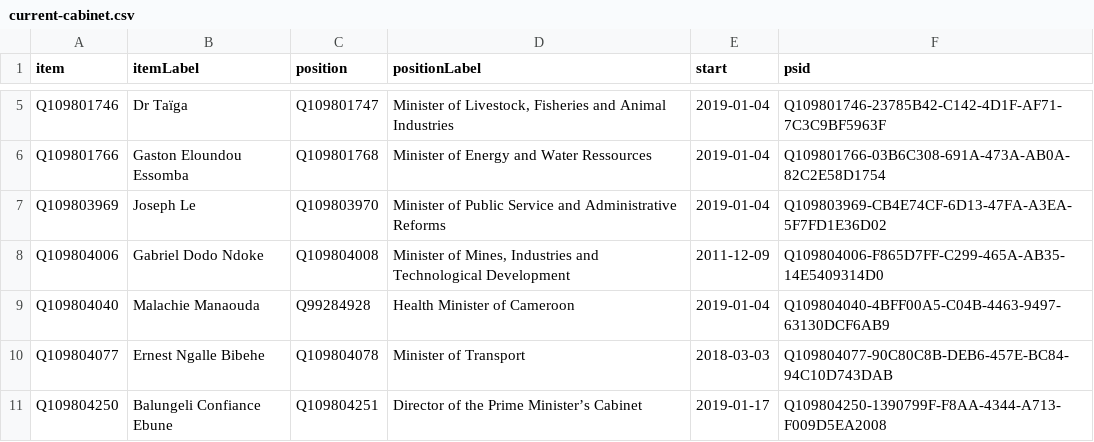
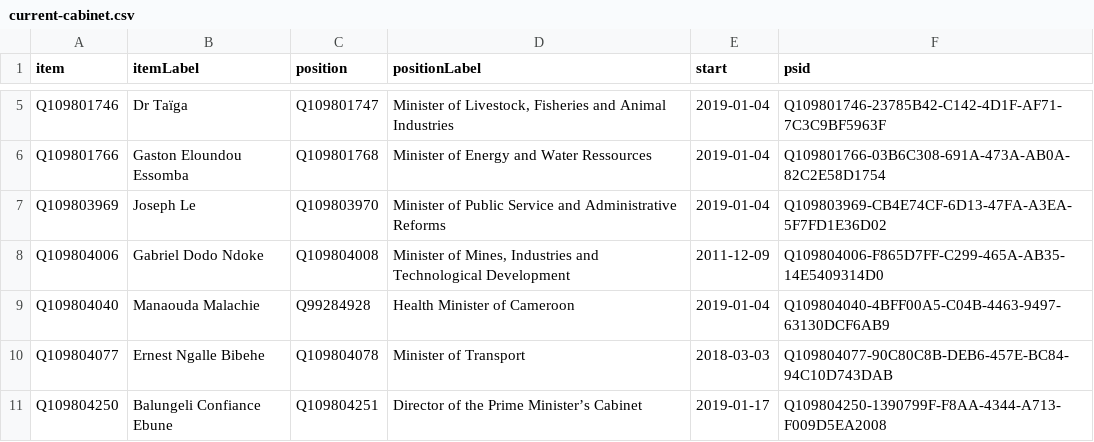
Before and after one commit to every-politician-scrapers/cameroon, a CSV file: wikidata/results/current-cabinet.csv, drawn as a sheet; only a part is shown, gaps mark what is left out.

Commit message:
PCB update

```diff
--- a/wikidata/results/current-cabinet.csv
+++ b/wikidata/results/current-cabinet.csv
@@ -8,3 +8,3 @@ Q109803969,Joseph Le,Q109803970,Minister of Public Service and Administrative Re
 Q109804006,Gabriel Dodo Ndoke,Q109804008,"Minister of Mines, Industries and Technological Development",2011-12-09,Q109804006-F865D7FF-C299-465A-AB35-14E5409314D0
-Q109804040,Malachie Manaouda,Q99284928,Health Minister of Cameroon,2019-01-04,Q109804040-4BFF00A5-C04B-4463-9497-63130DCF6AB9
+Q109804040,Manaouda Malachie,Q99284928,Health Minister of Cameroon,2019-01-04,Q109804040-4BFF00A5-C04B-4463-9497-63130DCF6AB9
 Q109804077,Ernest Ngalle Bibehe,Q109804078,Minister of Transport,2018-03-03,Q109804077-90C80C8B-DEB6-457E-BC84-94C10D743DAB
```
